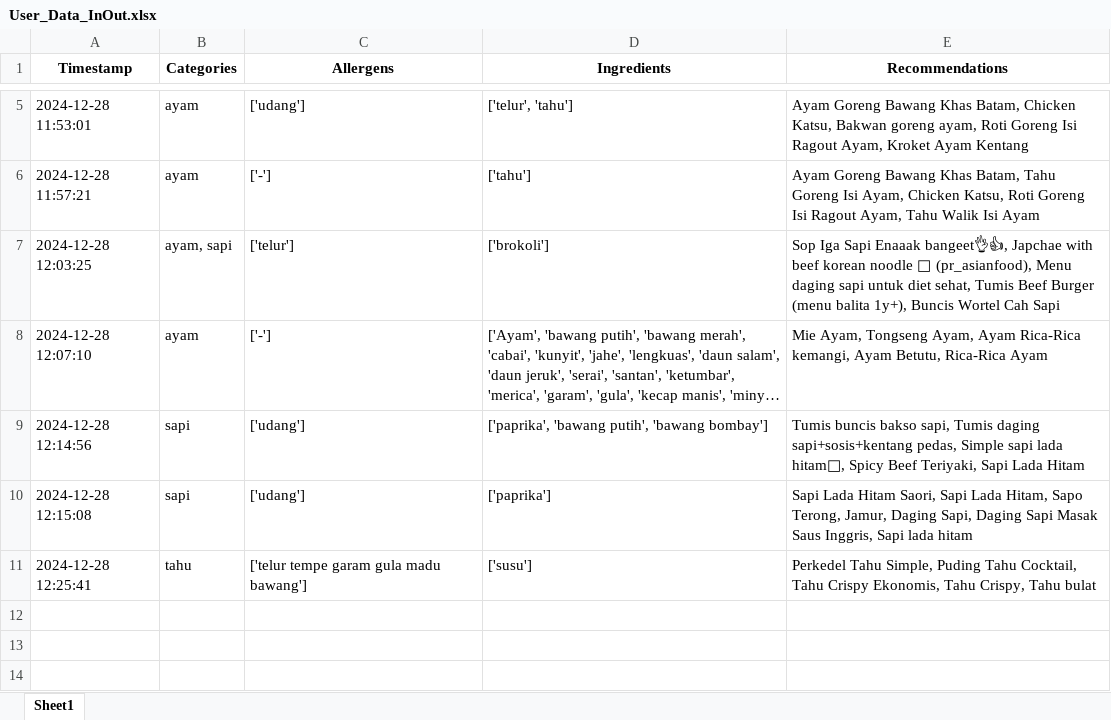
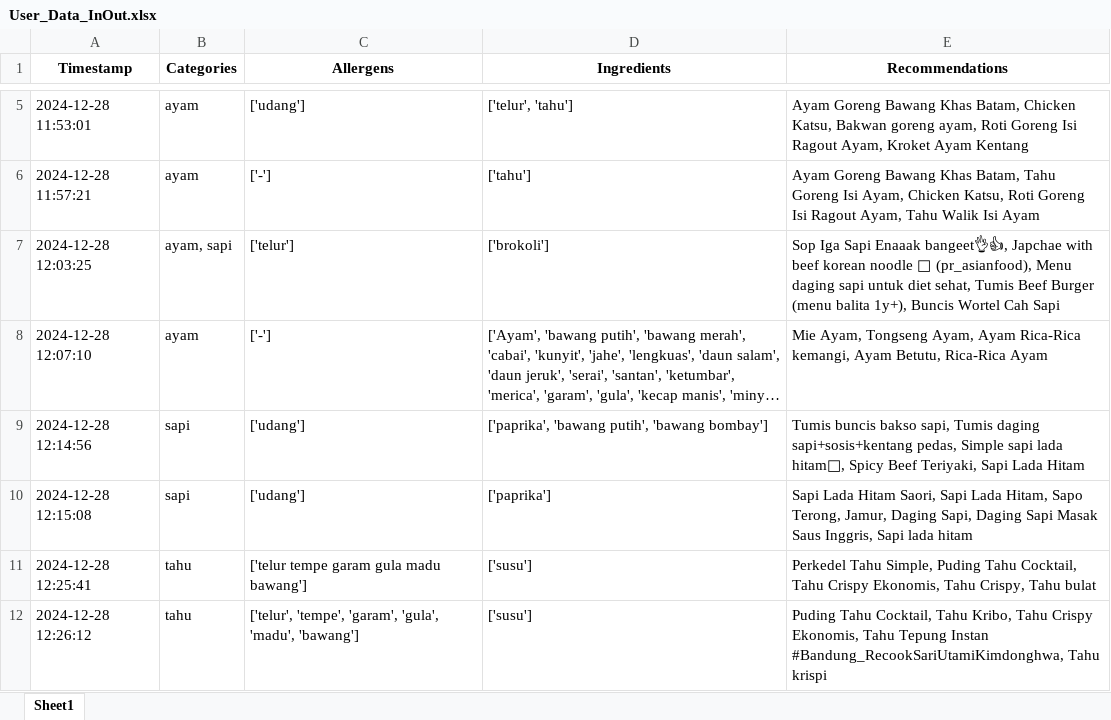
Before and after one commit to Panda-Bulat/panda, an Excel workbook: User_Data_InOut.xlsx, sheet Sheet1, drawn as a sheet; only a part is shown, gaps mark what is left out; long unchanged cells end in …; values as stored, in another font and other column widths than the file's, no borders; the diff names each change by its address in the sheet, - before the commit and + after, or states it on an @@ line.

Commit message:
Updating user data

```diff
--- a/User_Data_InOut.xlsx (sheet Sheet1)
+++ b/User_Data_InOut.xlsx (sheet Sheet1)
+row 12: 2024-12-28 12:26:12 | tahu | ['telur', 'tempe', 'garam', 'gula', 'madu', 'bawang'] | ['susu'] | Puding Tahu Cocktail, Tahu Kribo, Tahu Crispy Ekonomis, Tahu Tepung Instan #Bandung_RecookSariUtamiKimdonghwa, Tahu krispi
```
